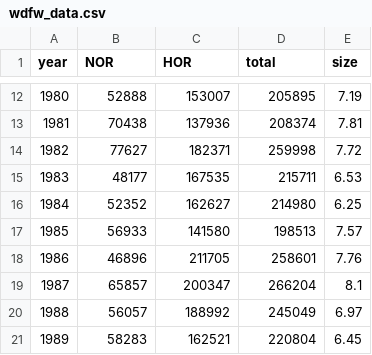
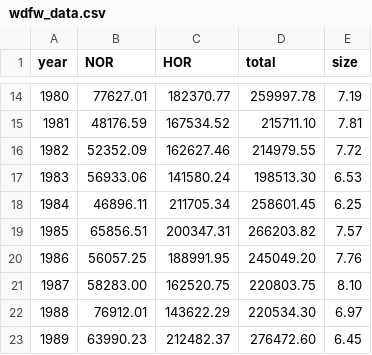
Before and after one commit to mdscheuerell/tengu, a CSV file: data/wdfw_data.csv, drawn as a sheet; only a part is shown, gaps mark what is left out; the diff covers the shown part only.

```diff
--- a/data/wdfw_data.csv
+++ b/data/wdfw_data.csv
@@ -12,10 +14,10 @@ year,NOR,HOR,total,size
-1980,52888,153007,205895,7.19
-1981,70438,137936,208374,7.81
-1982,77627,182371,259998,7.72
-1983,48177,167535,215711,6.53
-1984,52352,162627,214980,6.25
-1985,56933,141580,198513,7.57
-1986,46896,211705,258601,7.76
-1987,65857,200347,266204,8.1
-1988,56057,188992,245049,6.97
-1989,58283,162521,220804,6.45
+1980,77627.01,182370.77,259997.78,7.19
+1981,48176.59,167534.52,215711.10,7.81
+1982,52352.09,162627.46,214979.55,7.72
+1983,56933.06,141580.24,198513.30,6.53
+1984,46896.11,211705.34,258601.45,6.25
+1985,65856.51,200347.31,266203.82,7.57
+1986,56057.25,188991.95,245049.20,7.76
+1987,58283.00,162520.75,220803.75,8.10
+1988,76912.01,143622.29,220534.30,6.97
+1989,63990.23,212482.37,276472.60,6.45
```
Also changed, not shown: 2 added rows, 2 removed rows and 111 edited cells elsewhere in this file.
